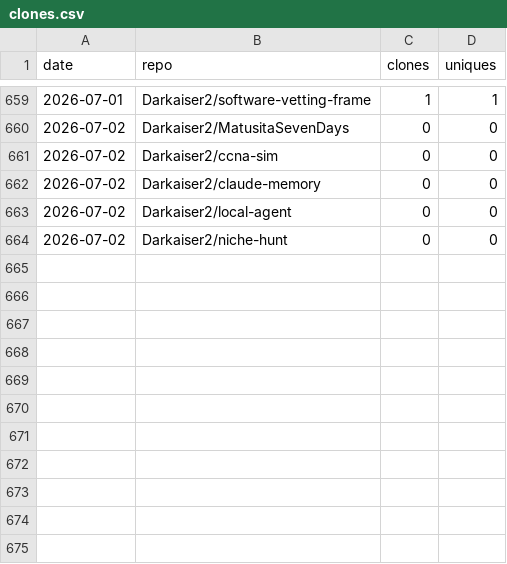
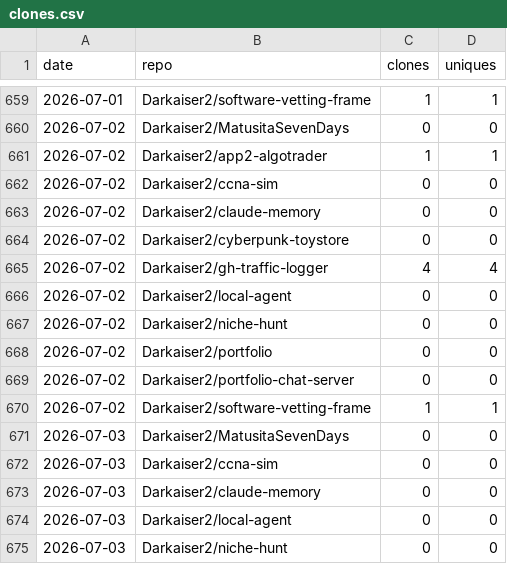
Before and after one commit to Darkaiser2/gh-traffic-logger, a CSV file: data/clones.csv, drawn as a sheet; only a part is shown, gaps mark what is left out; the diff names each change by its address in the sheet, - before the commit and + after, or states it on an @@ line.

```diff
--- a/data/clones.csv
+++ b/data/clones.csv
+row 661: 2026-07-02 | Darkaiser2/app2-algotrader | 1 | 1
+row 664: 2026-07-02 | Darkaiser2/cyberpunk-toystore | 0 | 0
+row 665: 2026-07-02 | Darkaiser2/gh-traffic-logger | 4 | 4
+row 668: 2026-07-02 | Darkaiser2/portfolio | 0 | 0
+row 669: 2026-07-02 | Darkaiser2/portfolio-chat-server | 0 | 0
+row 670: 2026-07-02 | Darkaiser2/software-vetting-frame | 1 | 1
+row 671: 2026-07-03 | Darkaiser2/MatusitaSevenDays | 0 | 0
+row 672: 2026-07-03 | Darkaiser2/ccna-sim | 0 | 0
+row 673: 2026-07-03 | Darkaiser2/claude-memory | 0 | 0
+row 674: 2026-07-03 | Darkaiser2/local-agent | 0 | 0
+row 675: 2026-07-03 | Darkaiser2/niche-hunt | 0 | 0
```
Also changed, not shown: data/paths.csv, data/referrers.csv, 1 other file.
